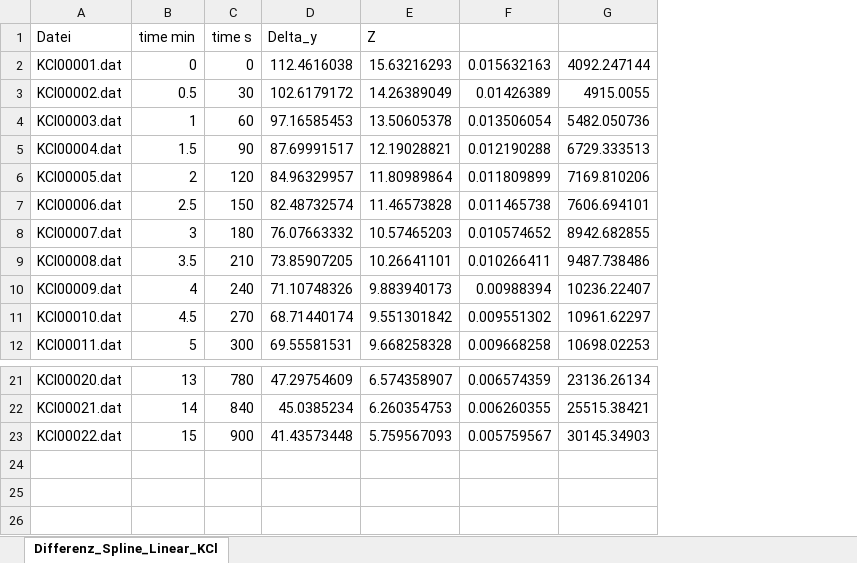
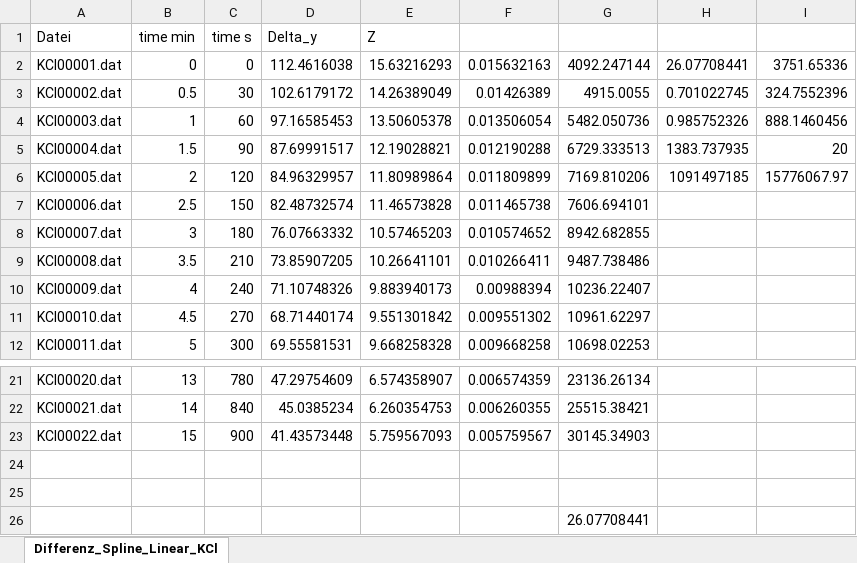
Before and after one commit to vinmarkue-png/Protokolle, an Excel workbook: PC2/Diff/DIFF/KCl/Differenz_Spline_Linear_KCl.xlsx, sheet Differenz_Spline_Linear_KCl, drawn as a sheet; only a part is shown, gaps mark what is left out; values as stored, in another font and other column widths than the file's, no borders; charts and pictures not drawn; the diff names each change by its address in the sheet, - before the commit and + after, or states it on an @@ line.

```diff
--- a/PC2/Diff/DIFF/KCl/Differenz_Spline_Linear_KCl.xlsx (sheet Differenz_Spline_Linear_KCl)
+++ b/PC2/Diff/DIFF/KCl/Differenz_Spline_Linear_KCl.xlsx (sheet Differenz_Spline_Linear_KCl)
+column H, rows 2-6: 26.07708441 | 0.701022745 | 0.985752326 | 1383.737935 | 1091497185
+column I, rows 2-6: 3751.65336 | 324.7552396 | 888.1460456 | 20 | 15776067.97
+row 24: (empty)
+row 25: (empty)
+row 26:  |  |  |  |  |  | 26.07708441
```
Also changed, not shown: PC2/Diff/DIFF/NaCl/Differenz_Spline_Linear_NaCl.xlsx, 11 other files.
